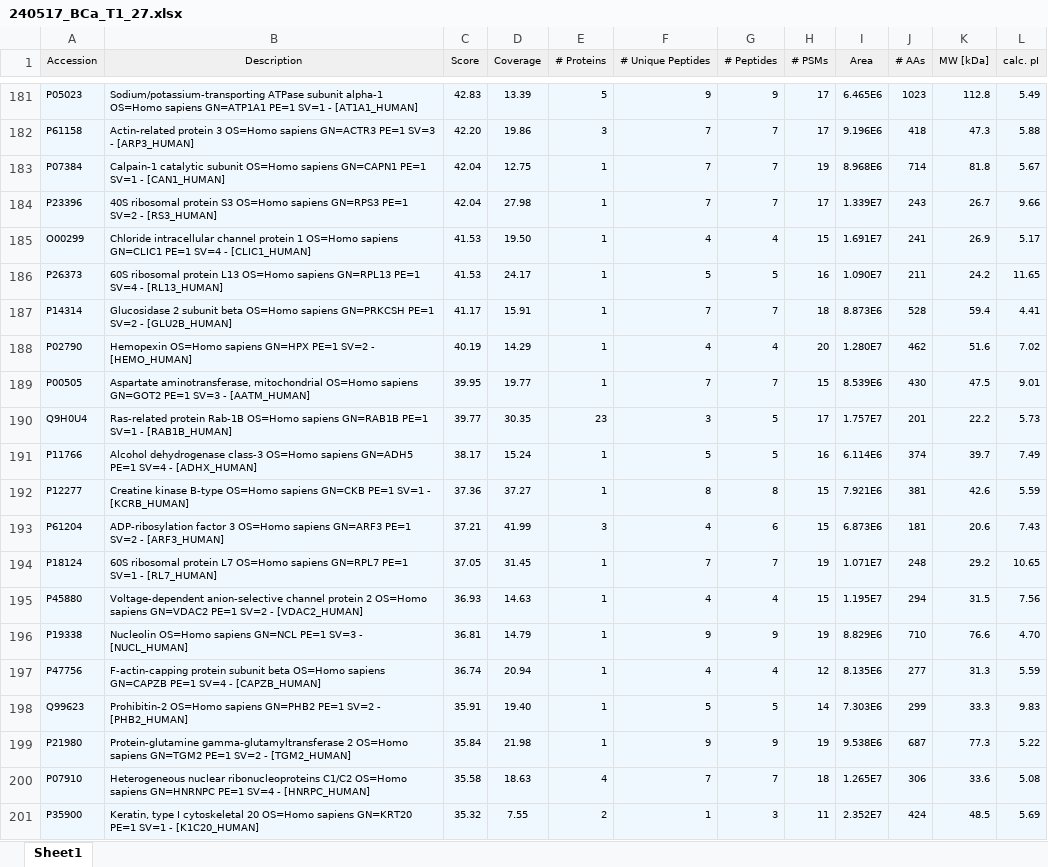
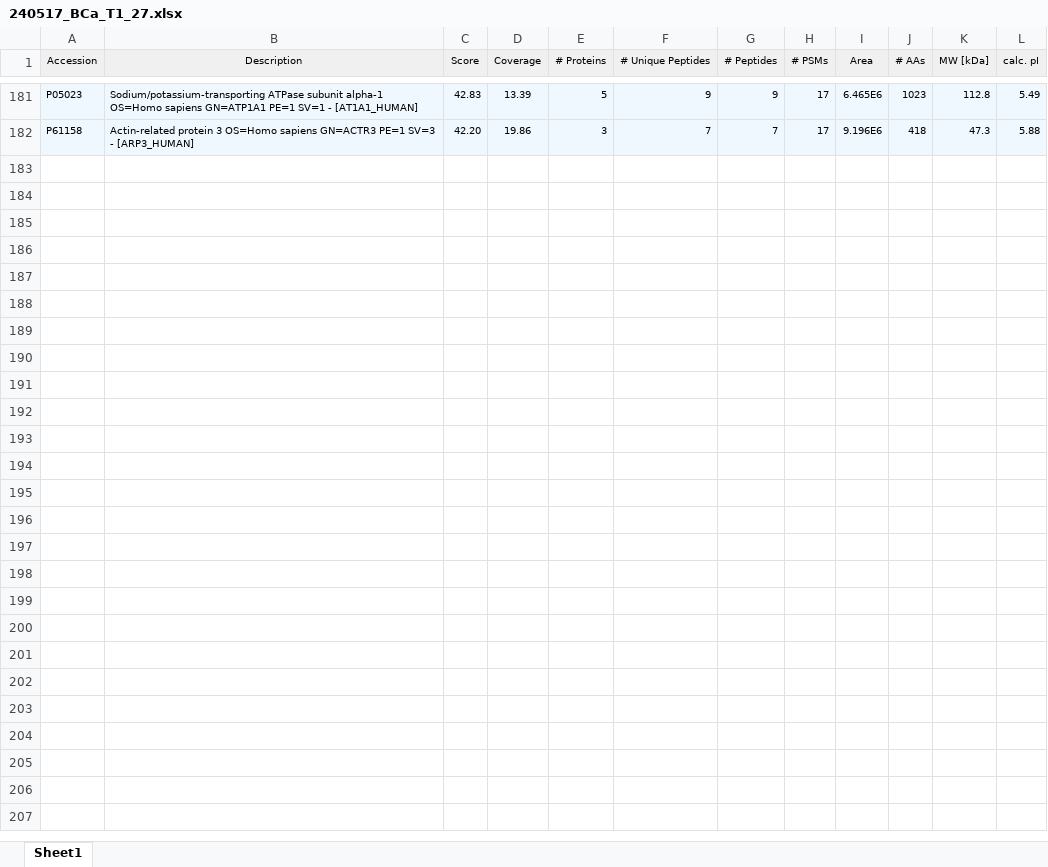
Before and after one commit to theomargel/ProtE, an Excel workbook: inst/extdata/PDexports(multiple_files)/T1_BLCA/240517_BCa_T1_27.xlsx, sheet Sheet1, drawn as a sheet; only a part is shown, gaps mark what is left out; values as stored, in another font and other column widths than the file's, no borders; the diff covers the shown part only; the diff names each change by its address in the sheet, - before the commit and + after, or states it on an @@ line.

```diff
--- a/inst/extdata/PDexports(multiple_files)/T1_BLCA/240517_BCa_T1_27.xlsx (sheet Sheet1)
+++ b/inst/extdata/PDexports(multiple_files)/T1_BLCA/240517_BCa_T1_27.xlsx (sheet Sheet1)
-row 183: P07384 | Calpain-1 catalytic subunit OS=Homo sapiens GN=CAPN1 PE=1 SV=1 - [CAN1_HUMAN] | 42.04 | 12.75 | 1 | 7 | 7 | 19 | 8.968E6 | 714 | 81.8 | 5.67
-row 184: P23396 | 40S ribosomal protein S3 OS=Homo sapiens GN=RPS3 PE=1 SV=2 - [RS3_HUMAN] | 42.04 | 27.98 | 1 | 7 | 7 | 17 | 1.339E7 | 243 | 26.7 | 9.66
-row 185: O00299 | Chloride intracellular channel protein 1 OS=Homo sapiens GN=CLIC1 PE=1 SV=4 - [CLIC1_HUMAN] | 41.53 | 19.50 | 1 | 4 | 4 | 15 | 1.691E7 | 241 | 26.9 | 5.17
-row 186: P26373 | 60S ribosomal protein L13 OS=Homo sapiens GN=RPL13 PE=1 SV=4 - [RL13_HUMAN] | 41.53 | 24.17 | 1 | 5 | 5 | 16 | 1.090E7 | 211 | 24.2 | 11.65
-row 187: P14314 | Glucosidase 2 subunit beta OS=Homo sapiens GN=PRKCSH PE=1 SV=2 - [GLU2B_HUMAN] | 41.17 | 15.91 | 1 | 7 | 7 | 18 | 8.873E6 | 528 | 59.4 | 4.41
-row 188: P02790 | Hemopexin OS=Homo sapiens GN=HPX PE=1 SV=2 - [HEMO_HUMAN] | 40.19 | 14.29 | 1 | 4 | 4 | 20 | 1.280E7 | 462 | 51.6 | 7.02
-row 189: P00505 | Aspartate aminotransferase, mitochondrial OS=Homo sapiens GN=GOT2 PE=1 SV=3 - [AATM_HUMAN] | 39.95 | 19.77 | 1 | 7 | 7 | 15 | 8.539E6 | 430 | 47.5 | 9.01
-row 190: Q9H0U4 | Ras-related protein Rab-1B OS=Homo sapiens GN=RAB1B PE=1 SV=1 - [RAB1B_HUMAN] | 39.77 | 30.35 | 23 | 3 | 5 | 17 | 1.757E7 | 201 | 22.2 | 5.73
-row 191: P11766 | Alcohol dehydrogenase class-3 OS=Homo sapiens GN=ADH5 PE=1 SV=4 - [ADHX_HUMAN] | 38.17 | 15.24 | 1 | 5 | 5 | 16 | 6.114E6 | 374 | 39.7 | 7.49
-row 192: P12277 | Creatine kinase B-type OS=Homo sapiens GN=CKB PE=1 SV=1 - [KCRB_HUMAN] | 37.36 | 37.27 | 1 | 8 | 8 | 15 | 7.921E6 | 381 | 42.6 | 5.59
-row 193: P61204 | ADP-ribosylation factor 3 OS=Homo sapiens GN=ARF3 PE=1 SV=2 - [ARF3_HUMAN] | 37.21 | 41.99 | 3 | 4 | 6 | 15 | 6.873E6 | 181 | 20.6 | 7.43
-row 194: P18124 | 60S ribosomal protein L7 OS=Homo sapiens GN=RPL7 PE=1 SV=1 - [RL7_HUMAN] | 37.05 | 31.45 | 1 | 7 | 7 | 19 | 1.071E7 | 248 | 29.2 | 10.65
-row 195: P45880 | Voltage-dependent anion-selective channel protein 2 OS=Homo sapiens GN=VDAC2 PE=1 SV=2 - [VDAC2_HUMAN] | 36.93 | 14.63 | 1 | 4 | 4 | 15 | 1.195E7 | 294 | 31.5 | 7.56
-row 196: P19338 | Nucleolin OS=Homo sapiens GN=NCL PE=1 SV=3 - [NUCL_HUMAN] | 36.81 | 14.79 | 1 | 9 | 9 | 19 | 8.829E6 | 710 | 76.6 | 4.70
-row 197: P47756 | F-actin-capping protein subunit beta OS=Homo sapiens GN=CAPZB PE=1 SV=4 - [CAPZB_HUMAN] | 36.74 | 20.94 | 1 | 4 | 4 | 12 | 8.135E6 | 277 | 31.3 | 5.59
-row 198: Q99623 | Prohibitin-2 OS=Homo sapiens GN=PHB2 PE=1 SV=2 - [PHB2_HUMAN] | 35.91 | 19.40 | 1 | 5 | 5 | 14 | 7.303E6 | 299 | 33.3 | 9.83
-row 199: P21980 | Protein-glutamine gamma-glutamyltransferase 2 OS=Homo sapiens GN=TGM2 PE=1 SV=2 - [TGM2_HUMAN] | 35.84 | 21.98 | 1 | 9 | 9 | 19 | 9.538E6 | 687 | 77.3 | 5.22
-row 200: P07910 | Heterogeneous nuclear ribonucleoproteins C1/C2 OS=Homo sapiens GN=HNRNPC PE=1 SV=4 - [HNRPC_HUMAN] | 35.58 | 18.63 | 4 | 7 | 7 | 18 | 1.265E7 | 306 | 33.6 | 5.08
-row 201: P35900 | Keratin, type I cytoskeletal 20 OS=Homo sapiens GN=KRT20 PE=1 SV=1 - [K1C20_HUMAN] | 35.32 | 7.55 | 2 | 1 | 3 | 11 | 2.352E7 | 424 | 48.5 | 5.69
```
Also changed, not shown: 4 removed rows elsewhere in this sheet, inst/extdata/PDexports(multiple_files)/T1_BLCA/240517_BCa_T1_32.xlsx, inst/extdata/PDexports(multiple_files)/T2_BLCA/240517_BCa_T2_11.xlsx, 11 other files.
